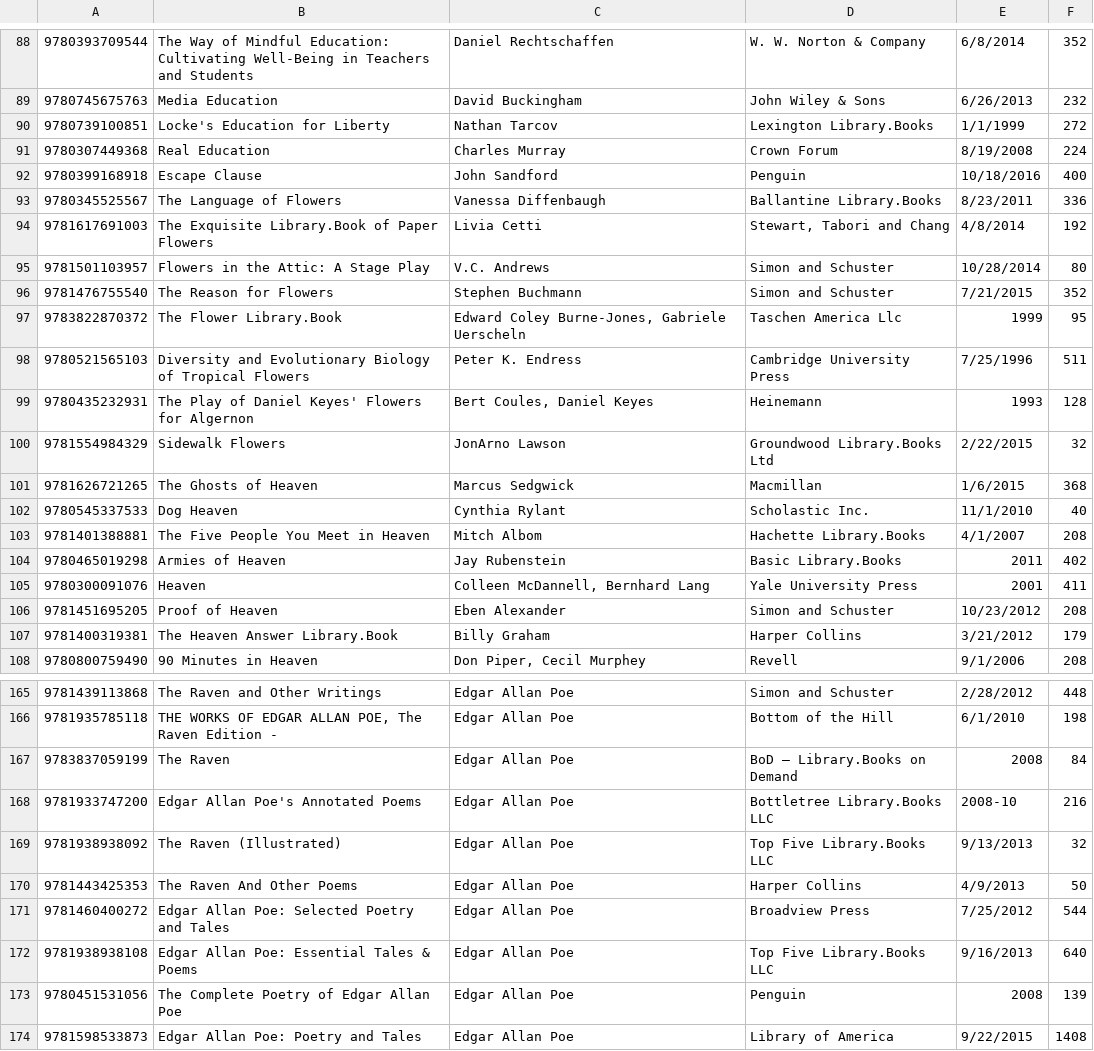
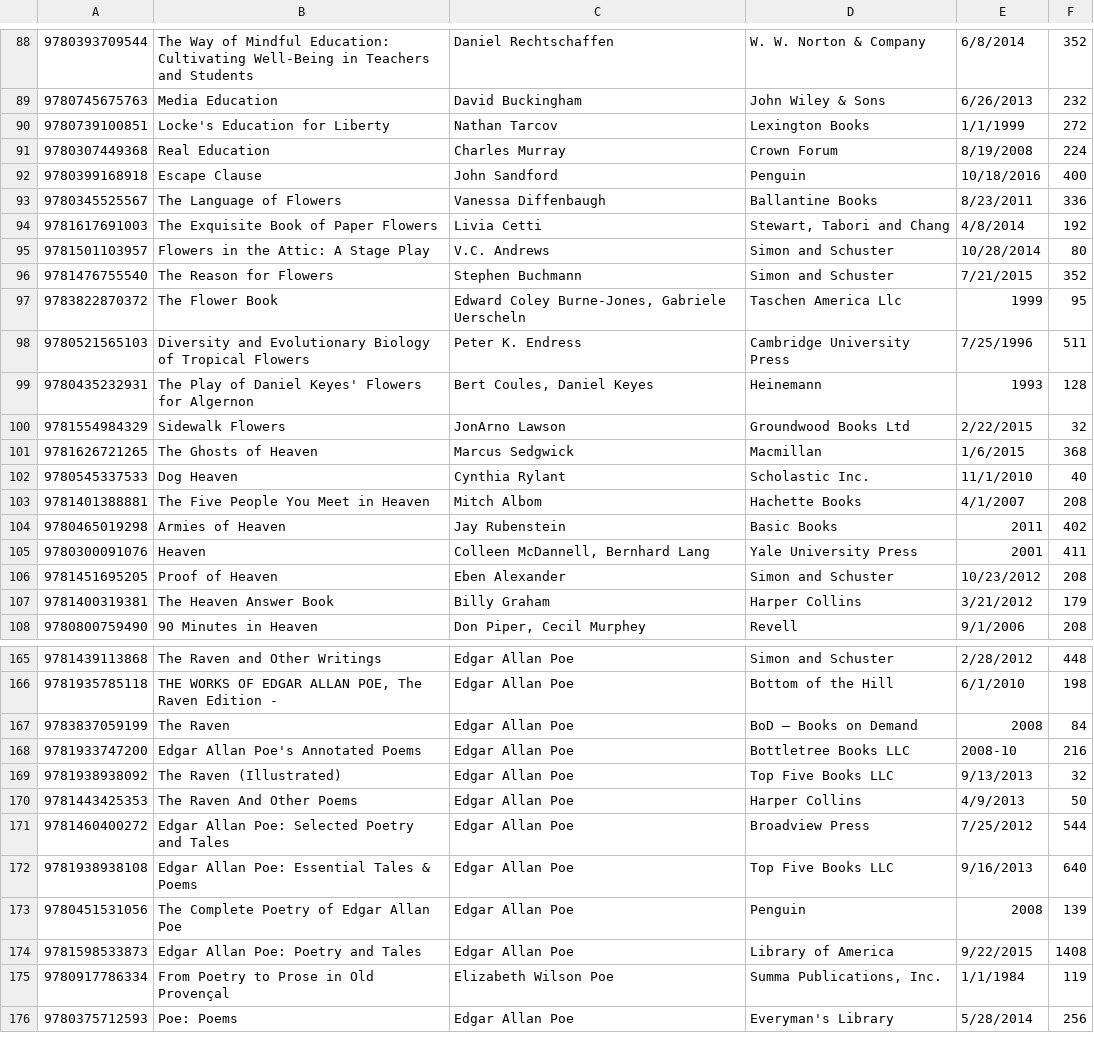
Before and after one commit to CalvinWu4/SWEN262-LBMS, a CSV file: Books.csv, drawn as a sheet; only a part is shown, gaps mark what is left out; the shorter side is filled out with more unchanged rows; the diff covers the shown part only.

Commit message:
Fixed books.csv Tweaked Command subsystem

```diff
--- a/Books.csv
+++ b/Books.csv
@@ -89,20 +89,20 @@
 9780745675763,Media Education,David Buckingham,John Wiley & Sons,6/26/2013,232
-9780739100851,Locke's Education for Liberty,Nathan Tarcov,Lexington Library.Books,1/1/1999,272
+9780739100851,Locke's Education for Liberty,Nathan Tarcov,Lexington Books,1/1/1999,272
 9780307449368,Real Education,Charles Murray,Crown Forum,8/19/2008,224
 9780399168918,Escape Clause,John Sandford,Penguin,10/18/2016,400
-9780345525567,The Language of Flowers,Vanessa Diffenbaugh,Ballantine Library.Books,8/23/2011,336
-9781617691003,The Exquisite Library.Book of Paper Flowers,Livia Cetti,"Stewart, Tabori and Chang",4/8/2014,192
+9780345525567,The Language of Flowers,Vanessa Diffenbaugh,Ballantine Books,8/23/2011,336
+9781617691003,The Exquisite Book of Paper Flowers,Livia Cetti,"Stewart, Tabori and Chang",4/8/2014,192
 9781501103957,Flowers in the Attic: A Stage Play,V.C. Andrews,Simon and Schuster,10/28/2014,80
 9781476755540,The Reason for Flowers,Stephen Buchmann,Simon and Schuster,7/21/2015,352
-9783822870372,The Flower Library.Book,"Edward Coley Burne-Jones, Gabriele Uerscheln",Taschen America Llc,1999,95
+9783822870372,The Flower Book,"Edward Coley Burne-Jones, Gabriele Uerscheln",Taschen America Llc,1999,95
 9780521565103,Diversity and Evolutionary Biology of Tropical Flowers,Peter K. Endress,Cambridge University Press,7/25/1996,511
 9780435232931,The Play of Daniel Keyes' Flowers for Algernon,"Bert Coules, Daniel Keyes",Heinemann,1993,128
-9781554984329,Sidewalk Flowers,JonArno Lawson,Groundwood Library.Books Ltd,2/22/2015,32
+9781554984329,Sidewalk Flowers,JonArno Lawson,Groundwood Books Ltd,2/22/2015,32
 9781626721265,The Ghosts of Heaven,Marcus Sedgwick,Macmillan,1/6/2015,368
 9780545337533,Dog Heaven,Cynthia Rylant,Scholastic Inc.,11/1/2010,40
-9781401388881,The Five People You Meet in Heaven,Mitch Albom,Hachette Library.Books,4/1/2007,208
-9780465019298,Armies of Heaven,Jay Rubenstein,Basic Library.Books,2011,402
+9781401388881,The Five People You Meet in Heaven,Mitch Albom,Hachette Books,4/1/2007,208
+9780465019298,Armies of Heaven,Jay Rubenstein,Basic Books,2011,402
 9780300091076,Heaven,"Colleen McDannell, Bernhard Lang",Yale University Press,2001,411
 9781451695205,Proof of Heaven,Eben Alexander,Simon and Schuster,10/23/2012,208
-9781400319381,The Heaven Answer Library.Book,Billy Graham,Harper Collins,3/21/2012,179
+9781400319381,The Heaven Answer Book,Billy Graham,Harper Collins,3/21/2012,179
 9780800759490,90 Minutes in Heaven,"Don Piper, Cecil Murphey",Revell,9/1/2006,208
@@ -166,8 +166,8 @@
 9781935785118,"THE WORKS OF EDGAR ALLAN POE, The Raven Edition -",Edgar Allan Poe,Bottom of the Hill,6/1/2010,198
-9783837059199,The Raven,Edgar Allan Poe,BoD – Library.Books on Demand,2008,84
-9781933747200,Edgar Allan Poe's Annotated Poems,Edgar Allan Poe,Bottletree Library.Books LLC,2008-10,216
-9781938938092,The Raven (Illustrated),Edgar Allan Poe,Top Five Library.Books LLC,9/13/2013,32
+9783837059199,The Raven,Edgar Allan Poe,BoD – Books on Demand,2008,84
+9781933747200,Edgar Allan Poe's Annotated Poems,Edgar Allan Poe,Bottletree Books LLC,2008-10,216
+9781938938092,The Raven (Illustrated),Edgar Allan Poe,Top Five Books LLC,9/13/2013,32
 9781443425353,The Raven And Other Poems,Edgar Allan Poe,Harper Collins,4/9/2013,50
 9781460400272,Edgar Allan Poe: Selected Poetry and Tales,Edgar Allan Poe,Broadview Press,7/25/2012,544
-9781938938108,Edgar Allan Poe: Essential Tales & Poems,Edgar Allan Poe,Top Five Library.Books LLC,9/16/2013,640
+9781938938108,Edgar Allan Poe: Essential Tales & Poems,Edgar Allan Poe,Top Five Books LLC,9/16/2013,640
 9780451531056,The Complete Poetry of Edgar Allan Poe,Edgar Allan Poe,Penguin,2008,139
```
Also changed, not shown: 66 edited cells elsewhere in this file, 2 other files.
